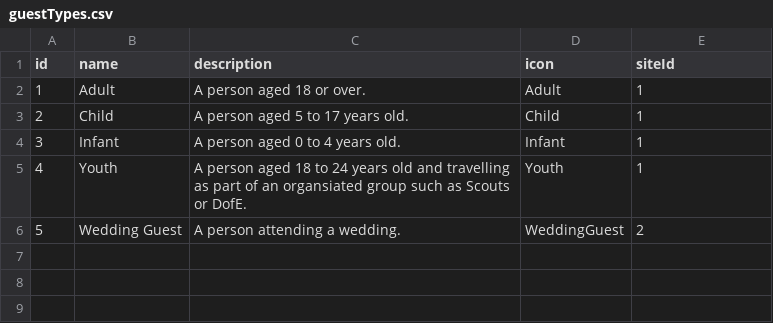
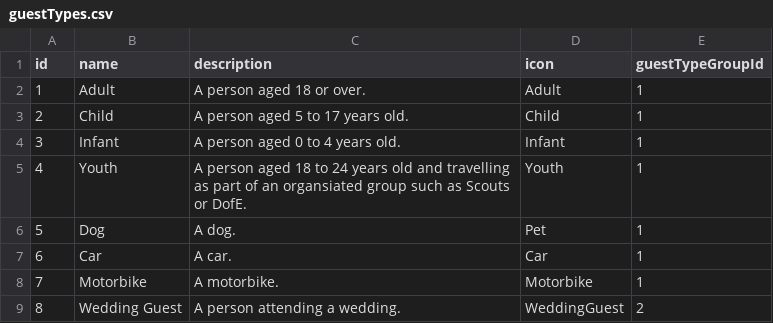
Before and after one commit to Wotsits/quickcamp_v2_backend, a CSV file: mockData/data/guestTypes.csv (was mockData/guestTypes.csv), drawn as a sheet; addresses are those after the commit; the diff names each change by its address in the sheet, - before the commit and + after, or states it on an @@ line.

Commit message:
refactor: big simplification part 1 - removing bookingPets and bookingVehicles and replacing them with guestTypeGroups

```diff
--- a/mockData/guestTypes.csv
+++ b/mockData/data/guestTypes.csv
-E1: siteId
+E1: guestTypeGroupId
+row 6: 5 | Dog | A dog. | Pet | 1
+row 7: 6 | Car | A car. | Car | 1
+row 8: 7 | Motorbike | A motorbike. | Motorbike | 1
@@ column A (id) renumbered from row 9 down @@
```
Also changed, not shown: 22 other files.
